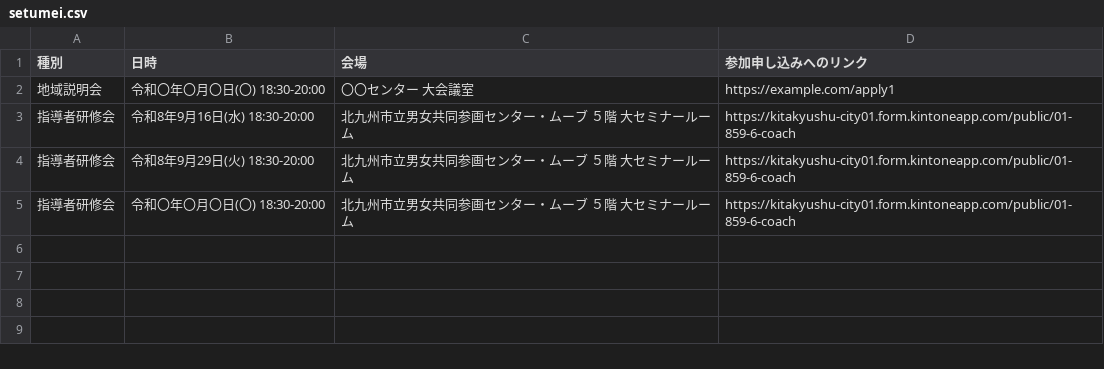
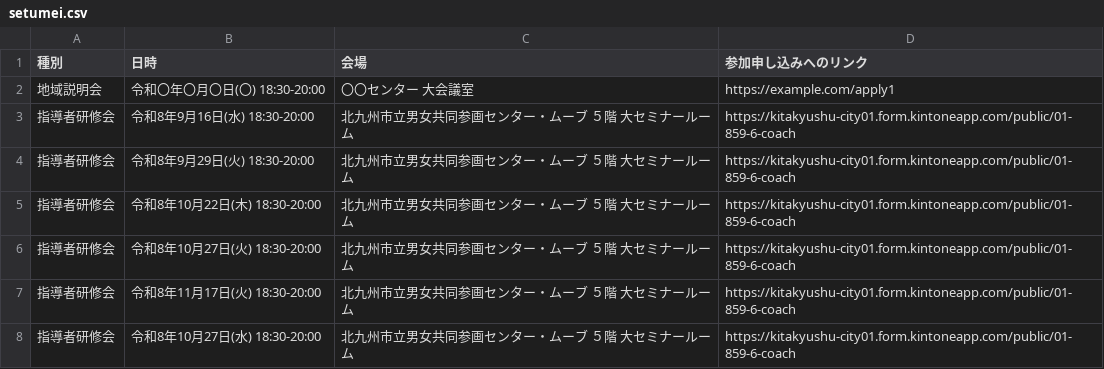
Before and after one commit to ryosuke1105/test.community, a CSV file: setumei.csv, drawn as a sheet.

Commit message:
Update setumei.csv

```diff
--- a/setumei.csv
+++ b/setumei.csv
@@ -4,2 +4,5 @@
 指導者研修会,令和8年9月29日(火) 18:30-20:00,北九州市立男女共同参画センター・ムーブ　５階 大セミナールーム,https://kitakyushu-city01.form.kintoneapp.com/public/01-859-6-coach
-指導者研修会,令和〇年〇月〇日(〇) 18:30-20:00,北九州市立男女共同参画センター・ムーブ　５階 大セミナールーム,https://kitakyushu-city01.form.kintoneapp.com/public/01-859-6-coach
+指導者研修会,令和8年10月22日(木) 18:30-20:00,北九州市立男女共同参画センター・ムーブ　５階 大セミナールーム,https://kitakyushu-city01.form.kintoneapp.com/public/01-859-6-coach
+指導者研修会,令和8年10月27日(火) 18:30-20:00,北九州市立男女共同参画センター・ムーブ　５階 大セミナールーム,https://kitakyushu-city01.form.kintoneapp.com/public/01-859-6-coach
+指導者研修会,令和8年11月17日(火) 18:30-20:00,北九州市立男女共同参画センター・ムーブ　５階 大セミナールーム,https://kitakyushu-city01.form.kintoneapp.com/public/01-859-6-coach
+指導者研修会,令和8年10月27日(水) 18:30-20:00,北九州市立男女共同参画センター・ムーブ　５階 大セミナールーム,https://kitakyushu-city01.form.kintoneapp.com/public/01-859-6-coach
```
